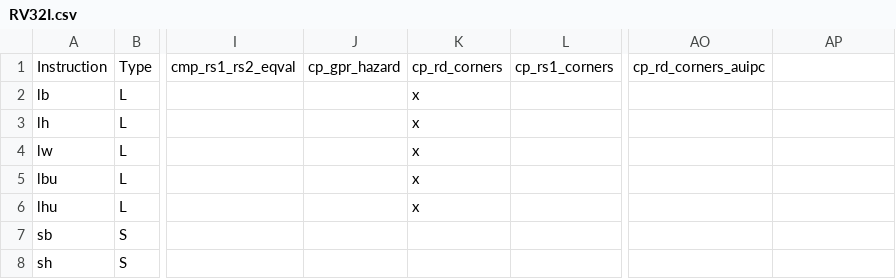
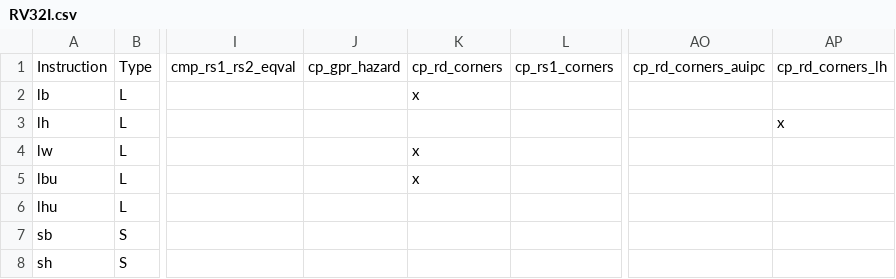
Before and after one commit to openhwgroup/cvw-arch-verif, a CSV file: testplans/RV32I.csv, drawn as a sheet; only a part is shown, gaps mark what is left out; the diff names each change by its address in the sheet, - before the commit and + after, or states it on an @@ line.

```diff
--- a/testplans/RV32I.csv
+++ b/testplans/RV32I.csv
-AP1: (empty)
+AP1: cp_rd_corners_lh
-K3: x
+K3: (empty)
-AP3: (empty)
+AP3: x
-K6: x
+K6: (empty)
```
Also changed, not shown: 2 other files.
